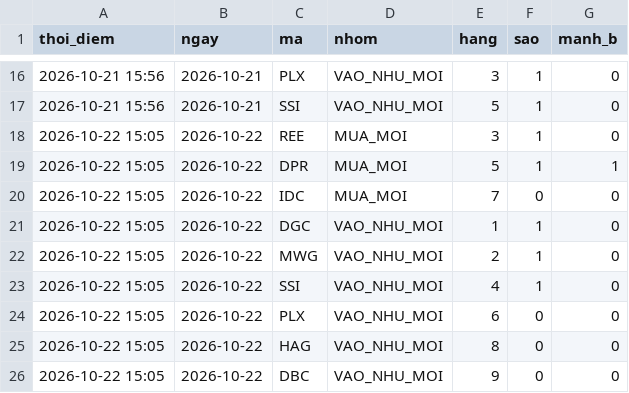
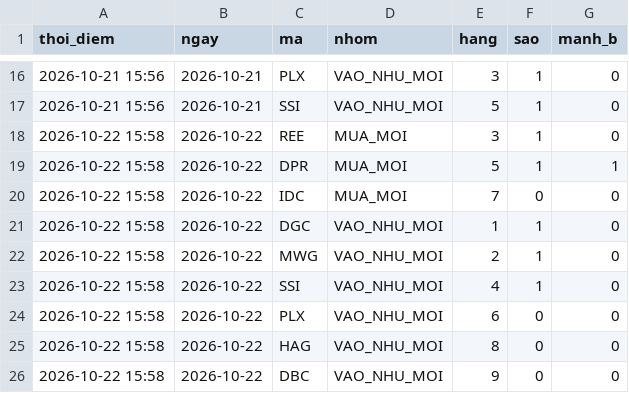
Before and after one commit to mihhle2006-beep/canh-bao-mua, a CSV file: lich_su_sao.csv, drawn as a sheet; only a part is shown, gaps mark what is left out.

```diff
--- a/lich_su_sao.csv
+++ b/lich_su_sao.csv
@@ -17,10 +17,10 @@ thoi_diem,ngay,ma,nhom,hang,sao,manh_b
 2026-10-21 15:56,2026-10-21,SSI,VAO_NHU_MOI,5,1,0
-2026-10-22 15:05,2026-10-22,REE,MUA_MOI,3,1,0
-2026-10-22 15:05,2026-10-22,DPR,MUA_MOI,5,1,1
-2026-10-22 15:05,2026-10-22,IDC,MUA_MOI,7,0,0
-2026-10-22 15:05,2026-10-22,DGC,VAO_NHU_MOI,1,1,0
-2026-10-22 15:05,2026-10-22,MWG,VAO_NHU_MOI,2,1,0
-2026-10-22 15:05,2026-10-22,SSI,VAO_NHU_MOI,4,1,0
-2026-10-22 15:05,2026-10-22,PLX,VAO_NHU_MOI,6,0,0
-2026-10-22 15:05,2026-10-22,HAG,VAO_NHU_MOI,8,0,0
-2026-10-22 15:05,2026-10-22,DBC,VAO_NHU_MOI,9,0,0
+2026-10-22 15:58,2026-10-22,REE,MUA_MOI,3,1,0
+2026-10-22 15:58,2026-10-22,DPR,MUA_MOI,5,1,1
+2026-10-22 15:58,2026-10-22,IDC,MUA_MOI,7,0,0
+2026-10-22 15:58,2026-10-22,DGC,VAO_NHU_MOI,1,1,0
+2026-10-22 15:58,2026-10-22,MWG,VAO_NHU_MOI,2,1,0
+2026-10-22 15:58,2026-10-22,SSI,VAO_NHU_MOI,4,1,0
+2026-10-22 15:58,2026-10-22,PLX,VAO_NHU_MOI,6,0,0
+2026-10-22 15:58,2026-10-22,HAG,VAO_NHU_MOI,8,0,0
+2026-10-22 15:58,2026-10-22,DBC,VAO_NHU_MOI,9,0,0
```
Also changed, not shown: 2 other files.
